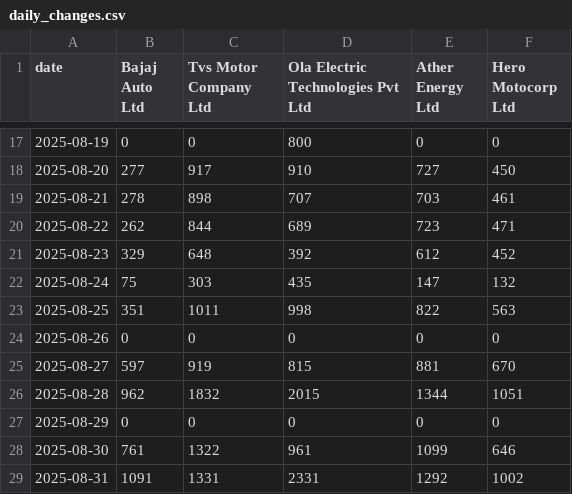
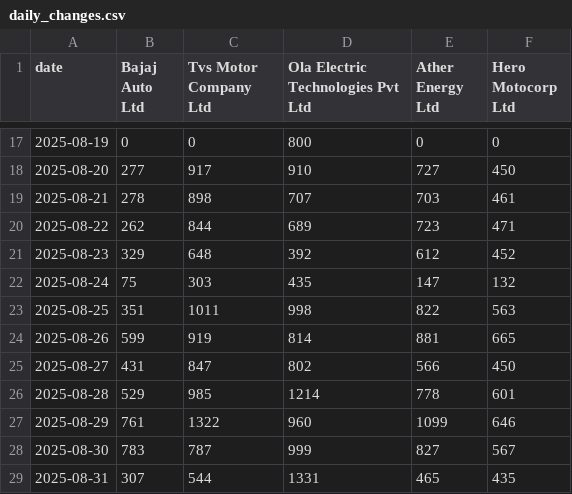
Before and after one commit to NoSkillGuy/vehicle-reg-tracker, a CSV file: data/daily_changes.csv, drawn as a sheet; only a part is shown, gaps mark what is left out.

Commit message:
Enhance data processing in fetch_data.py to check for actual changes before updating snapshots. Added logic to handle new data structures and improved logging for data changes. Updated daily_changes.csv with new vehicle registration data.

```diff
--- a/data/daily_changes.csv
+++ b/data/daily_changes.csv
@@ -23,7 +23,7 @@ date,Bajaj Auto Ltd,Tvs Motor Company Ltd,Ola Electric Technologies Pvt Ltd,Athe
 2025-08-25,351,1011,998,822,563
-2025-08-26,0,0,0,0,0
-2025-08-27,597,919,815,881,670
-2025-08-28,962,1832,2015,1344,1051
-2025-08-29,0,0,0,0,0
-2025-08-30,761,1322,961,1099,646
-2025-08-31,1091,1331,2331,1292,1002
+2025-08-26,599,919,814,881,665
+2025-08-27,431,847,802,566,450
+2025-08-28,529,985,1214,778,601
+2025-08-29,761,1322,960,1099,646
+2025-08-30,783,787,999,827,567
+2025-08-31,307,544,1331,465,435
```
Also changed, not shown: 1 other file.
